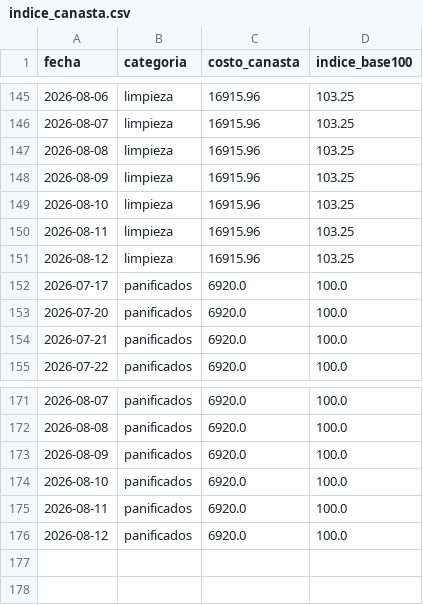
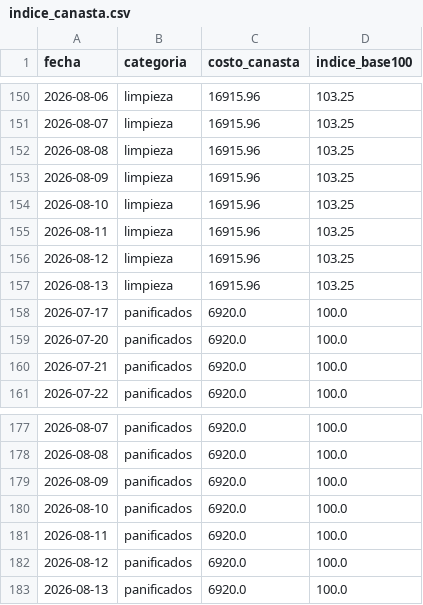
Before and after one commit to licgermancardenas-crypto/precios_argentina2026, a CSV file: data/public/indice_canasta.csv, drawn as a sheet; only a part is shown, gaps mark what is left out; the diff covers the shown part only.

```diff
--- a/data/public/indice_canasta.csv
+++ b/data/public/indice_canasta.csv
@@ -151,2 +156,3 @@ fecha,categoria,costo_canasta,indice_base100
 2026-08-12,limpieza,16915.96,103.25
+2026-08-13,limpieza,16915.96,103.25
 2026-07-17,panificados,6920.0,100.0
@@ -176 +182,2 @@ fecha,categoria,costo_canasta,indice_base100
 2026-08-12,panificados,6920.0,100.0
+2026-08-13,panificados,6920.0,100.0
```
Also changed, not shown: 5 added rows elsewhere in this file, data/public/comparador.csv, data/public/regresores.csv, 12 other files.
